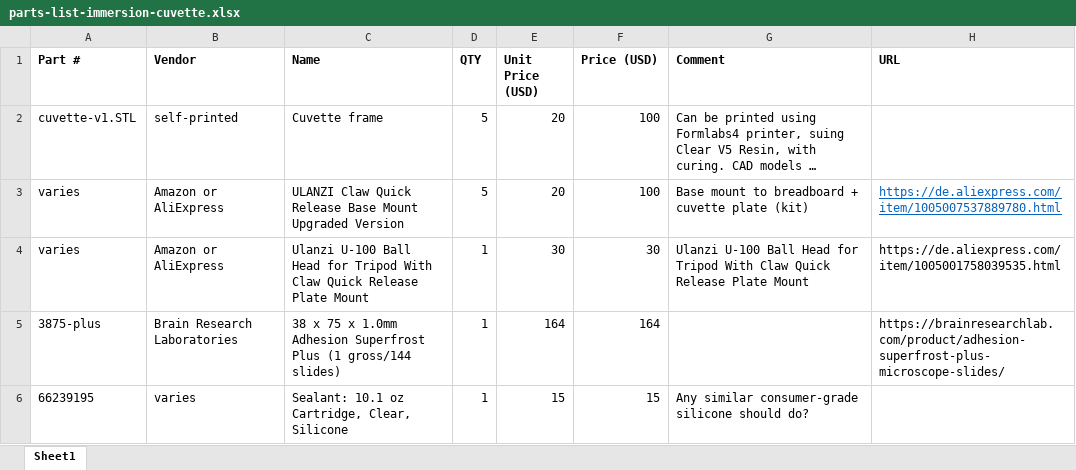
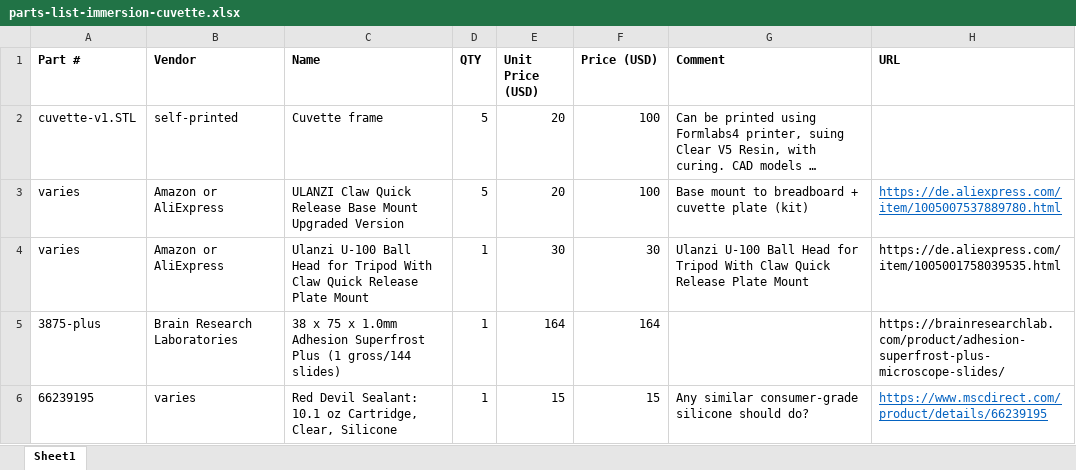
Before and after one commit to mesoSPIM/benchtop-hardware, an Excel workbook: Benchtop-CBI-Pittsburgh/parts-list/parts-list-immersion-cuvette.xlsx, sheet Sheet1, drawn as a sheet; long unchanged cells end in …; values as stored, in another font and other column widths than the file's, no borders; the diff names each change by its address in the sheet, - before the commit and + after, or states it on an @@ line.

```diff
--- a/Benchtop-CBI-Pittsburgh/parts-list/parts-list-immersion-cuvette.xlsx (sheet Sheet1)
+++ b/Benchtop-CBI-Pittsburgh/parts-list/parts-list-immersion-cuvette.xlsx (sheet Sheet1)
-C6 (Name): Sealant: 10.1…
+C6 (Name): Red Devil Sealant: 10.1…
-H6 (URL): (empty)
+H6 (URL): https://www.mscdirect.com/product/details/66239195
```
Also changed, not shown: 3 other files.
